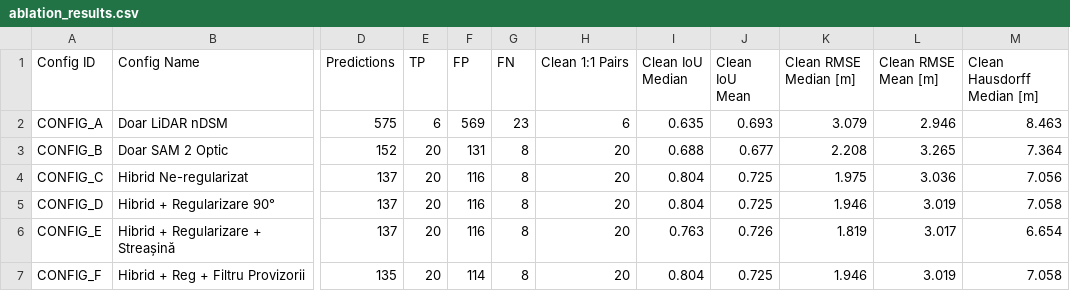
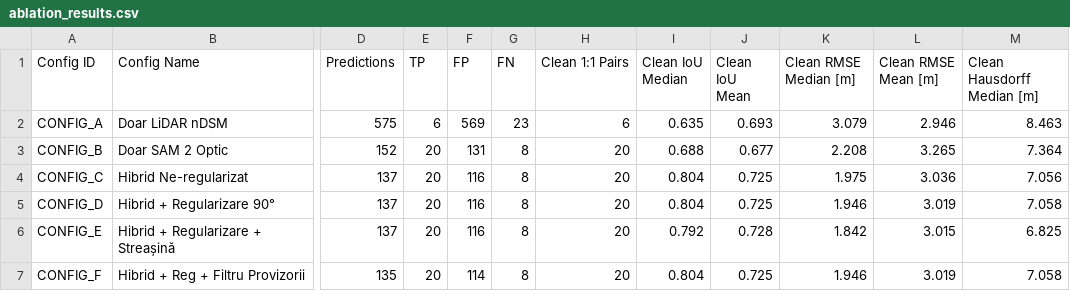
Before and after one commit to lefterpatrickandrei-sketch/StratumRO-QGIS, a CSV file: reports/ablation/ablation_results.csv, drawn as a sheet; only a part is shown, gaps mark what is left out; the diff names each change by its address in the sheet, - before the commit and + after, or states it on an @@ line.

```diff
--- a/reports/ablation/ablation_results.csv
+++ b/reports/ablation/ablation_results.csv
-I6 (Clean IoU Median): 0.763
+I6 (Clean IoU Median): 0.792
-J6 (Clean IoU Mean): 0.726
+J6 (Clean IoU Mean): 0.728
-K6 (Clean RMSE Median [m]): 1.819
+K6 (Clean RMSE Median [m]): 1.842
-L6 (Clean RMSE Mean [m]): 3.017
+L6 (Clean RMSE Mean [m]): 3.015
-M6 (Clean Hausdorff Median [m]): 6.654
+M6 (Clean Hausdorff Median [m]): 6.825
```
Also changed, not shown: 4 other files.
